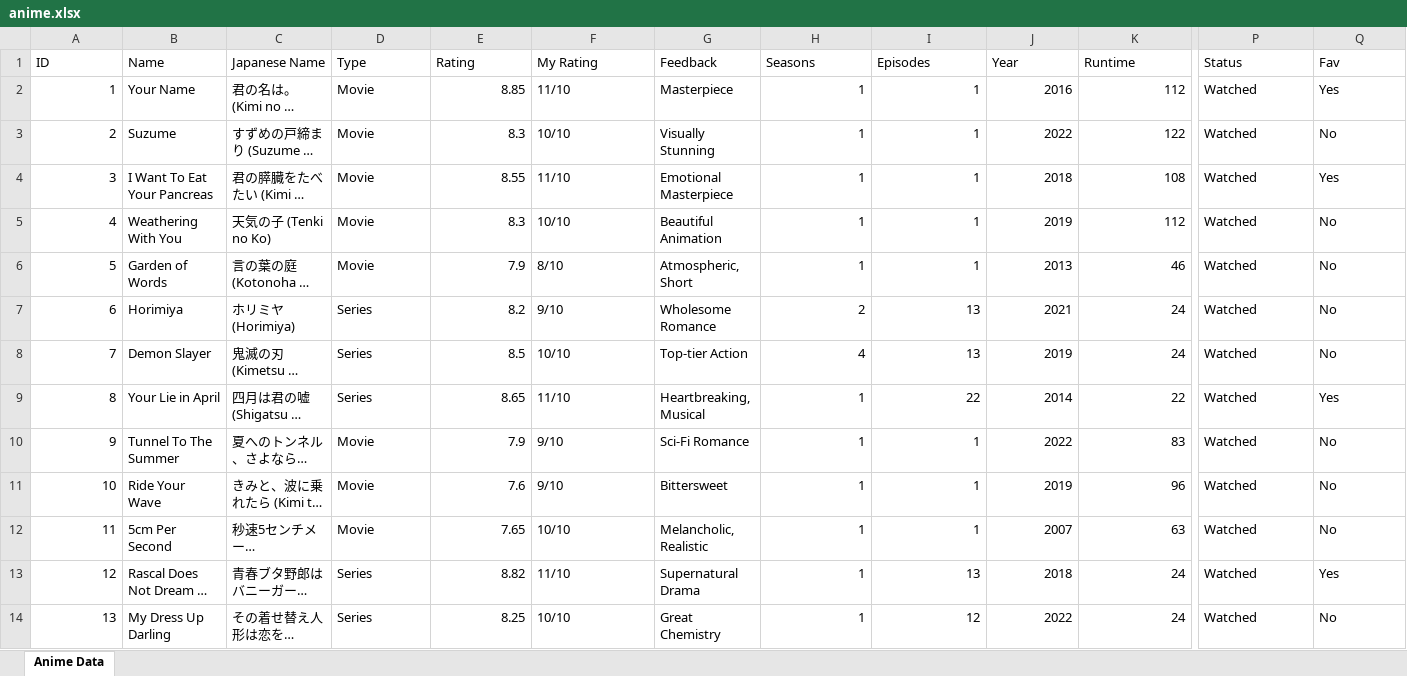
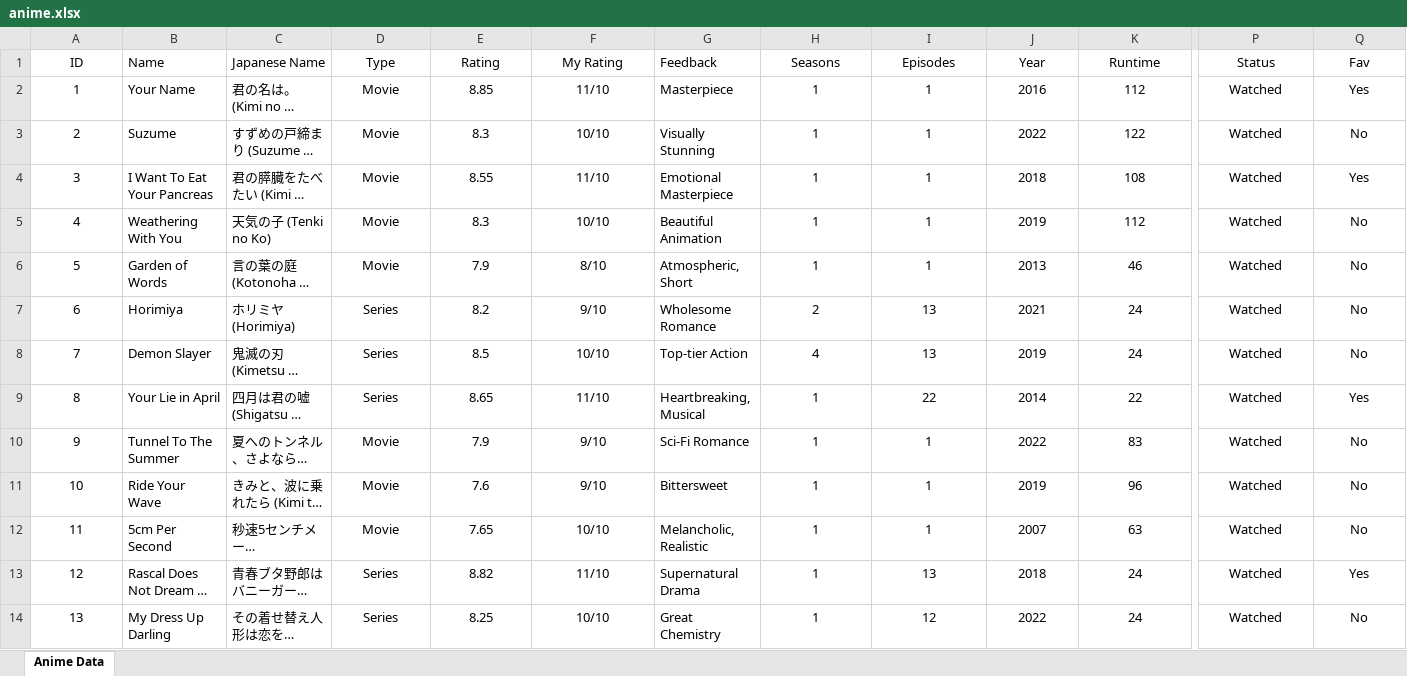
Before and after one commit to VedantBakre/AnimeArchive, an Excel workbook: assets/data/anime.xlsx, sheet Anime Data, drawn as a sheet; only a part is shown, gaps mark what is left out; long unchanged cells end in …; values as stored, in another font and other column widths than the file's, no borders; the diff covers the shown part only; the diff names each change by its address in the sheet, - before the commit and + after, or states it on an @@ line.

```diff
--- a/assets/data/anime.xlsx (sheet Anime Data)
+++ b/assets/data/anime.xlsx (sheet Anime Data)
-A1 alignment: left
+A1 alignment: center
-D1:F1 alignment: left
+D1:F1 alignment: center
-H1:K1 alignment: left
+H1:K1 alignment: center
-P1:Q14 alignment: left
+P1:Q14 alignment: center
-A2:A14 alignment: right
+A2:A14 alignment: center
-D2:D14 alignment: left
+D2:D14 alignment: center
-E2:E14 alignment: right
+E2:E14 alignment: center
-F2:F14 alignment: left
+F2:F14 alignment: center
-H2:K14 alignment: right
+H2:K14 alignment: center
```
Also changed, not shown: 2 edited cells and cell formats elsewhere in this sheet, 2 other files.
